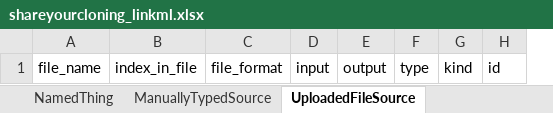
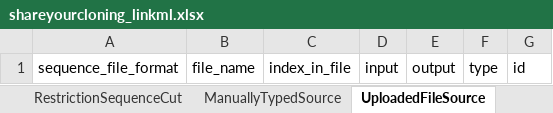
Before and after one commit to genestorian/ShareYourCloning_LinkML, an Excel workbook: project/excel/shareyourcloning_linkml.xlsx, sheet UploadedFileSource, drawn as a sheet; values as stored, in another font and other column widths than the file's, no borders; removed rows and columns are numbered as before the commit, all else as after; the diff names each change by its address in the sheet, - before the commit and + after, or states it on an @@ line.

```diff
--- a/project/excel/shareyourcloning_linkml.xlsx (sheet UploadedFileSource)
+++ b/project/excel/shareyourcloning_linkml.xlsx (sheet UploadedFileSource)
+sheet tab: RestrictionSequenceCut
+column A, row 1: sequence_file_format
-column C, row 1: file_format
-column G, row 1: kind
```
Also changed, not shown: sheet ManuallyTypedSource, sheet RepositoryIdSource, sheet GenomeCoordinatesSource, other sheet tabs, 15 other files.
